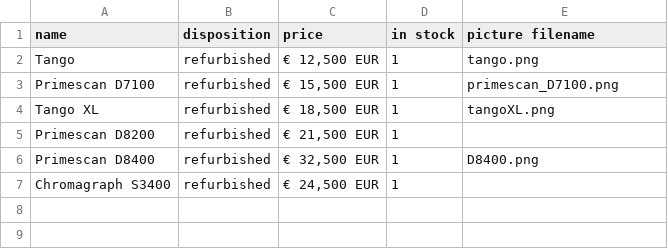
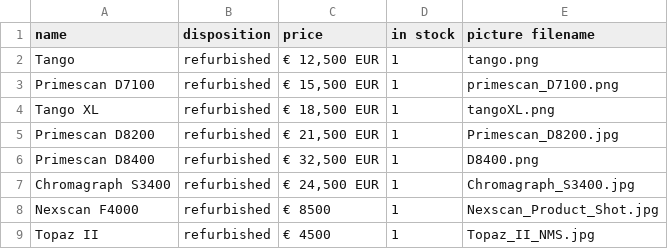
Before and after one commit to SupaFuzz/hudsaonGrafik, a CSV file: data/product_inventory.csv, drawn as a sheet; the diff names each change by its address in the sheet, - before the commit and + after, or states it on an @@ line.

Commit message:
new producs from karl

```diff
--- a/data/product_inventory.csv
+++ b/data/product_inventory.csv
-E5 (picture filename): (empty)
+E5 (picture filename): Primescan_D8200.jpg
-E7 (picture filename): (empty)
+E7 (picture filename): Chromagraph_S3400.jpg
+row 8: Nexscan F4000 | refurbished | € 8500 | 1 | Nexscan_Product_Shot.jpg
+row 9: Topaz II | refurbished | € 4500 | 1 | Topaz_II_NMS.jpg
```
Also changed, not shown: 11 other files.
